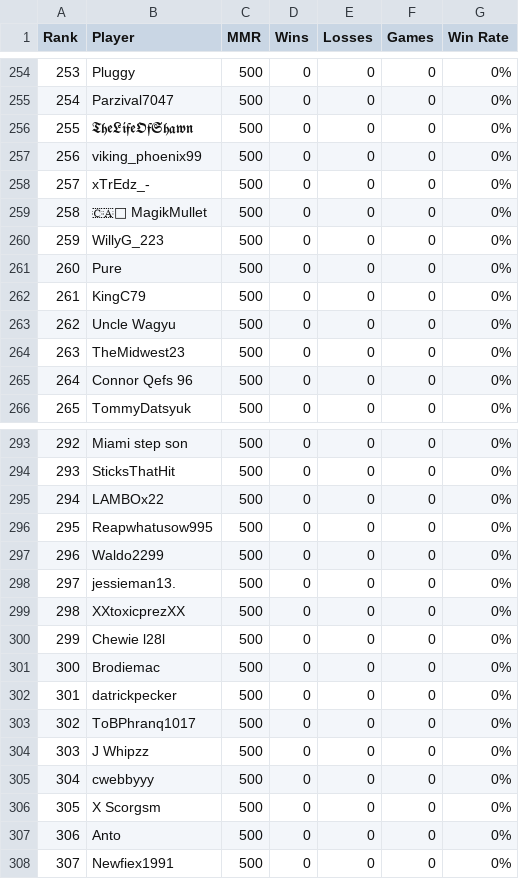
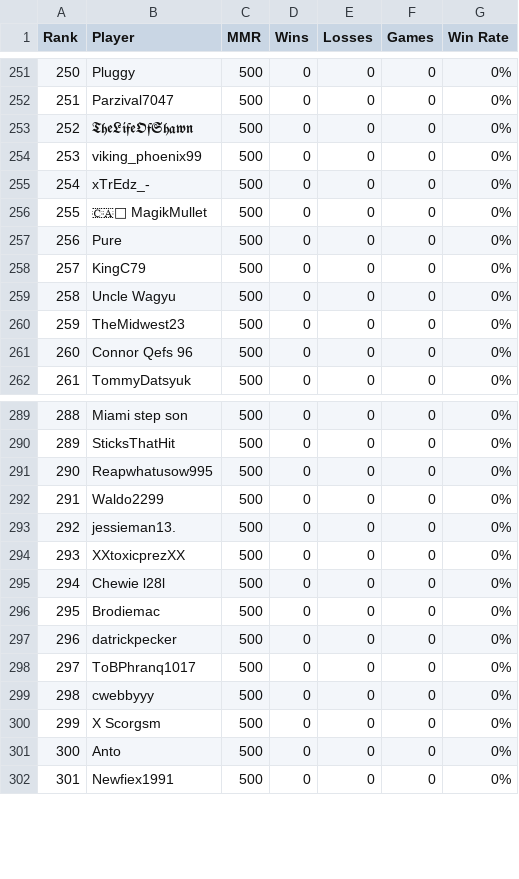
Before and after one commit to noflow/ELO-Leaderboard, a CSV file: data/servers/srv_adda87fee3791187d8432af2/players.csv, drawn as a sheet; only a part is shown, gaps mark what is left out; removed rows and columns are numbered as before the commit, all else as after; the diff covers the shown part only; the diff names each change by its address in the sheet, - before the commit and + after, or states it on an @@ line.

```diff
--- a/data/servers/srv_adda87fee3791187d8432af2/players.csv
+++ b/data/servers/srv_adda87fee3791187d8432af2/players.csv
@@ column A (Rank) renumbered between rows 7 and 317 @@
-row 260: 259 | WillyG_223 | 500 | 0 | 0 | 0 | 0%
-row 295: 294 | LAMBOx22 | 500 | 0 | 0 | 0 | 0%
-row 304: 303 | J Whipzz | 500 | 0 | 0 | 0 | 0%
```
Also changed, not shown: 11 added rows, 9 removed rows and 4 edited cells elsewhere in this file.
